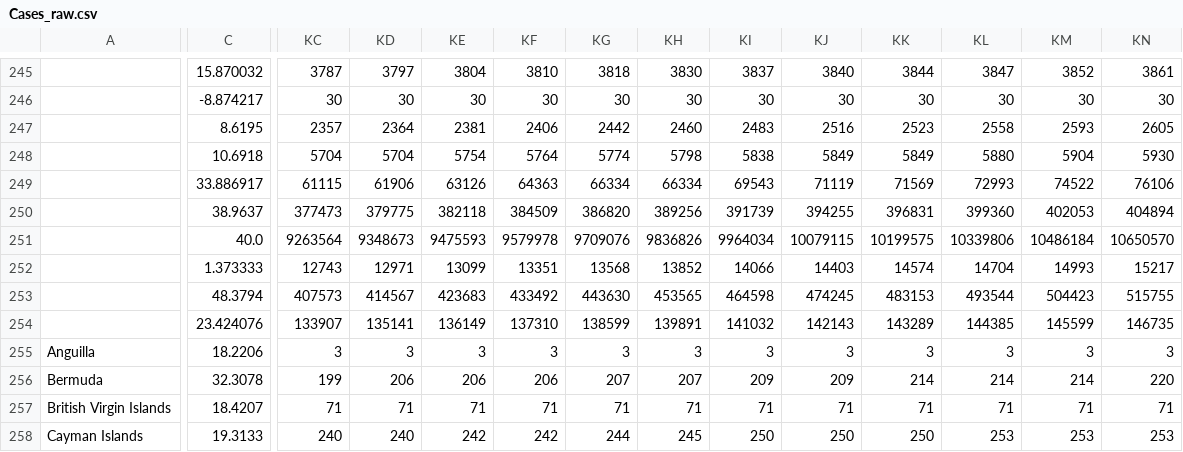
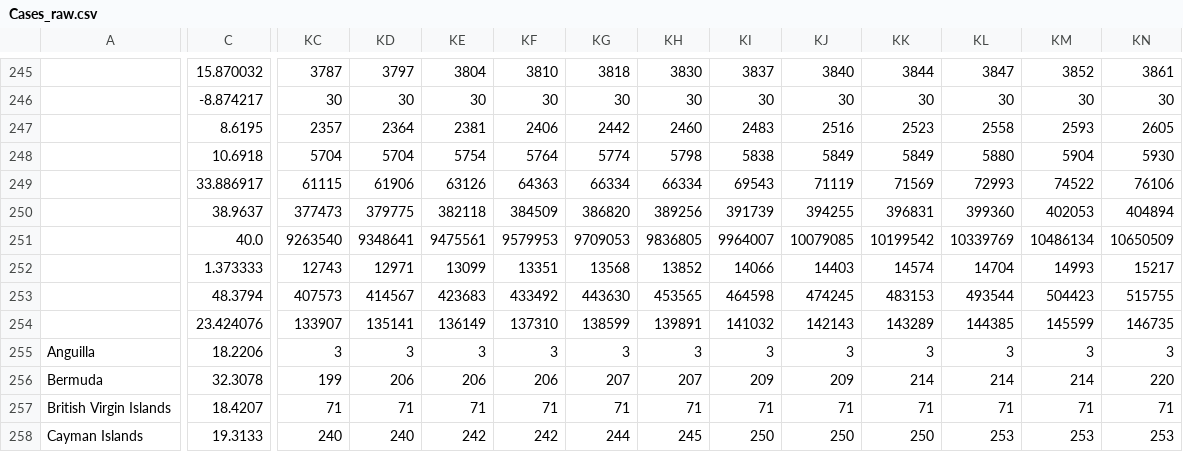
Before and after one commit to TuTomasz/Covid19-Dataset, a CSV file: Data/raw/Cases_raw.csv, drawn as a sheet; only a part is shown, gaps mark what is left out; the diff covers the shown part only; the diff names each change by its address in the sheet, - before the commit and + after, or states it on an @@ line.

```diff
--- a/Data/raw/Cases_raw.csv
+++ b/Data/raw/Cases_raw.csv
-KC251: 9263564
+KC251: 9263540
-KD251: 9348673
+KD251: 9348641
-KE251: 9475593
+KE251: 9475561
-KF251: 9579978
+KF251: 9579953
-KG251: 9709076
+KG251: 9709053
-KH251: 9836826
+KH251: 9836805
-KI251: 9964034
+KI251: 9964007
-KJ251: 10079115
+KJ251: 10079085
-KK251: 10199575
+KK251: 10199542
-KL251: 10339806
+KL251: 10339769
-KM251: 10486184
+KM251: 10486134
-KN251: 10650570
+KN251: 10650509
```
Also changed, not shown: 97 edited cells elsewhere in this file, 2 other files.
